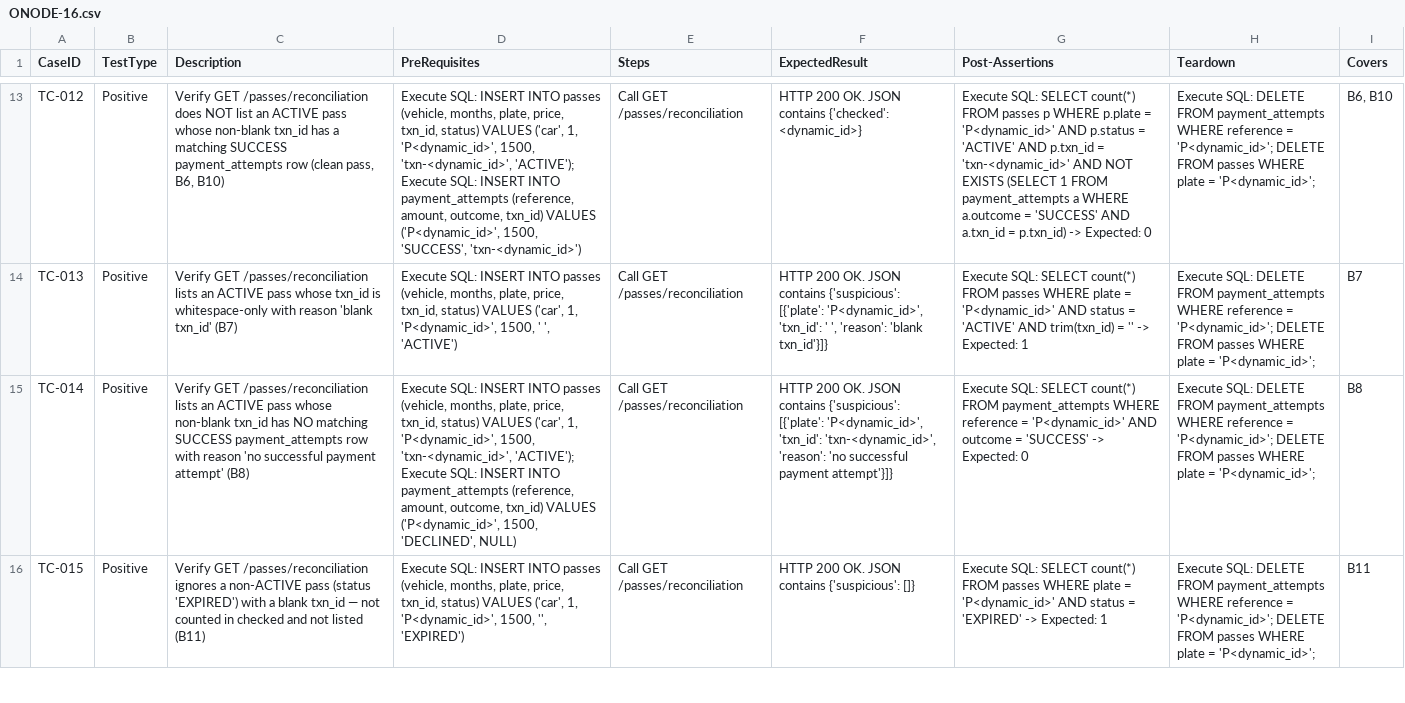
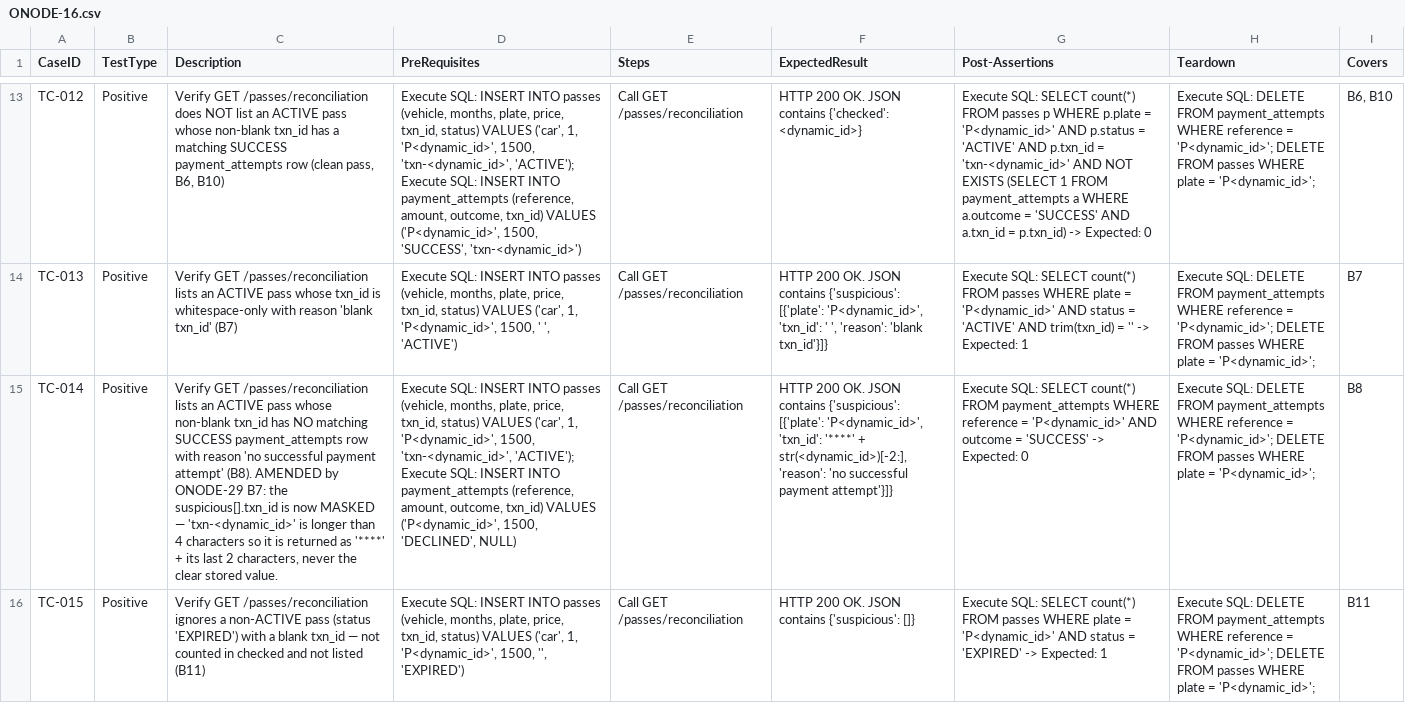
Before and after one commit to sakon779-lab/qa-automation-repo, a CSV file: test_designs/ONODE-16.csv, drawn as a sheet; only a part is shown, gaps mark what is left out; the diff covers the shown part only; the diff names each change by its address in the sheet, - before the commit and + after, or states it on an @@ line.

Commit message:
Add test design for ONODE-16

```diff
--- a/test_designs/ONODE-16.csv
+++ b/test_designs/ONODE-16.csv
-C15 (Description): …payment attempt' (B8)
+C15 (Description): …payment attempt' (B8). AMENDED by ONODE-29 B7: the suspicious[].txn_id is now MASKED — 'txn-<dynamic_id>' is longer than 4 characters so it is returned as '****' + its last 2 characters, never the clear stored value.
-F15 (ExpectedResult): …'P<dynamic_id>', 'txn_id': 'txn-<dynamic_id>', 'reason': 'no…
+F15 (ExpectedResult): …'P<dynamic_id>', 'txn_id': '****' + str(<dynamic_id>)[-2:], 'reason': 'no…
```
Also changed, not shown: 2 edited cells elsewhere in this file.
